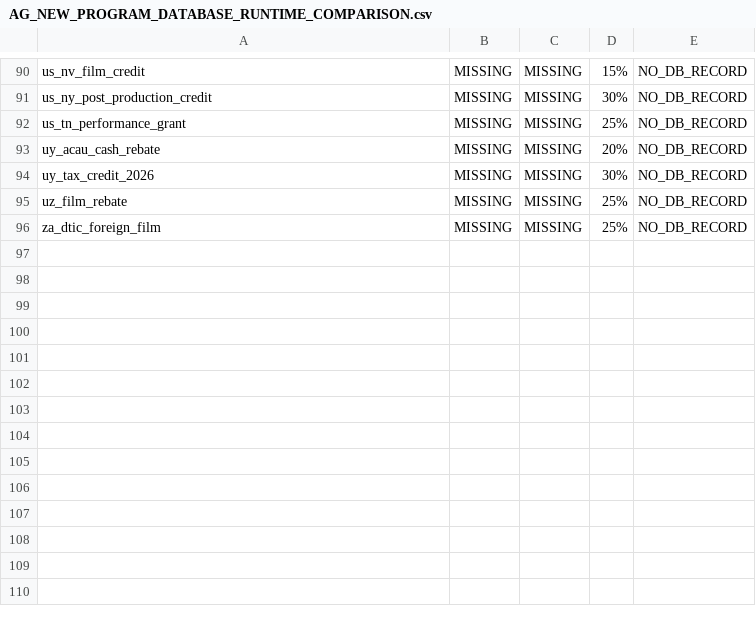
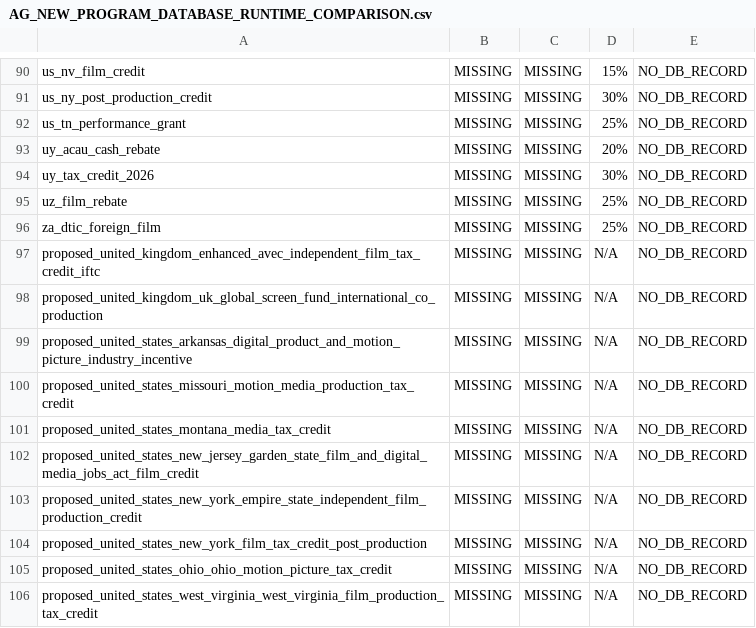
Before and after one commit to surajgohill-oss/Frametax, a CSV file: docs/validation/AG_NEW_PROGRAM_DATABASE_RUNTIME_COMPARISON.csv, drawn as a sheet; only a part is shown, gaps mark what is left out; the diff names each change by its address in the sheet, - before the commit and + after, or states it on an @@ line.

```diff
--- a/docs/validation/AG_NEW_PROGRAM_DATABASE_RUNTIME_COMPARISON.csv
+++ b/docs/validation/AG_NEW_PROGRAM_DATABASE_RUNTIME_COMPARISON.csv
+row 97: proposed_united_kingdom_enhanced_avec_independent_film_tax_credit_iftc | MISSING | MISSING | N/A | NO_DB_RECORD
+row 98: proposed_united_kingdom_uk_global_screen_fund_international_co_production | MISSING | MISSING | N/A | NO_DB_RECORD
+row 99: proposed_united_states_arkansas_digital_product_and_motion_picture_industry_incentive | MISSING | MISSING | N/A | NO_DB_RECORD
+row 100: proposed_united_states_missouri_motion_media_production_tax_credit | MISSING | MISSING | N/A | NO_DB_RECORD
+row 101: proposed_united_states_montana_media_tax_credit | MISSING | MISSING | N/A | NO_DB_RECORD
+row 102: proposed_united_states_new_jersey_garden_state_film_and_digital_media_jobs_act_film_credit | MISSING | MISSING | N/A | NO_DB_RECORD
+row 103: proposed_united_states_new_york_empire_state_independent_film_production_credit | MISSING | MISSING | N/A | NO_DB_RECORD
+row 104: proposed_united_states_new_york_film_tax_credit_post_production | MISSING | MISSING | N/A | NO_DB_RECORD
+row 105: proposed_united_states_ohio_ohio_motion_picture_tax_credit | MISSING | MISSING | N/A | NO_DB_RECORD
+row 106: proposed_united_states_west_virginia_west_virginia_film_production_tax_credit | MISSING | MISSING | N/A | NO_DB_RECORD
```
Also changed, not shown: docs/validation/AG_NEW_PROGRAM_EXPECTED_ECONOMICS.csv, docs/validation/AG_NEW_PROGRAM_STACK_HYBRID_AUDIT.csv.
